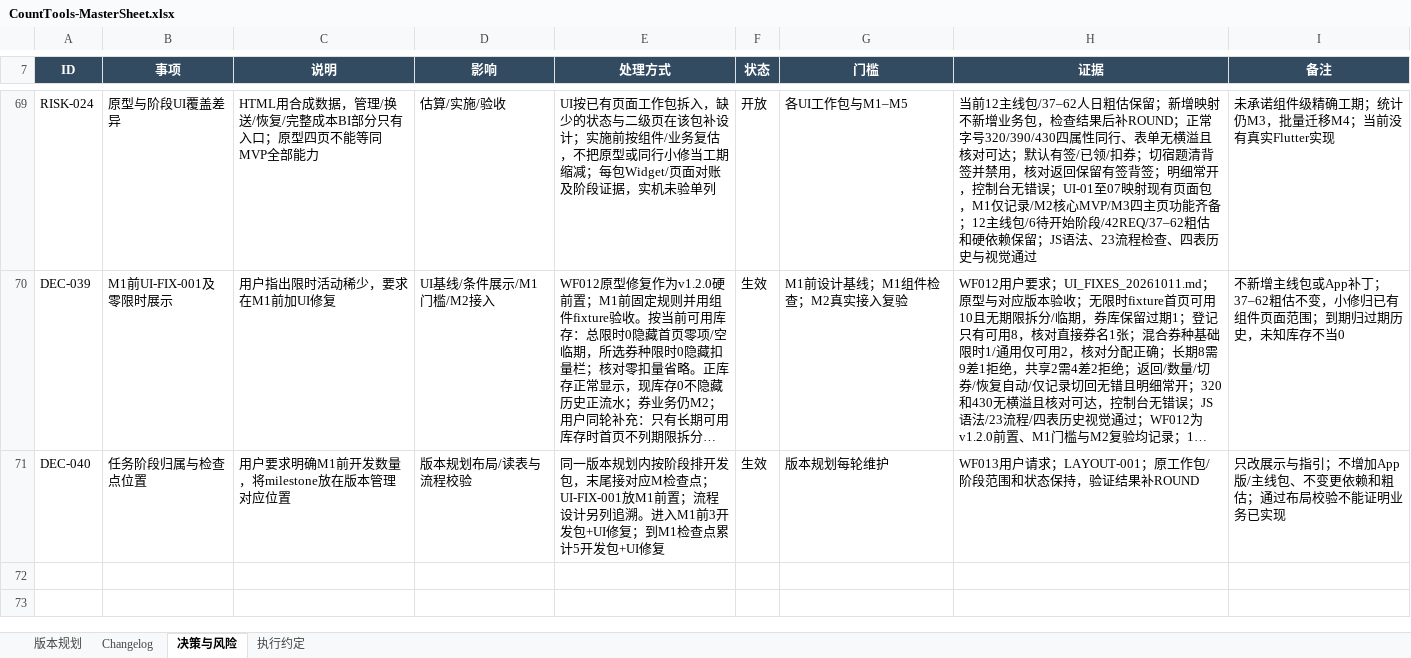
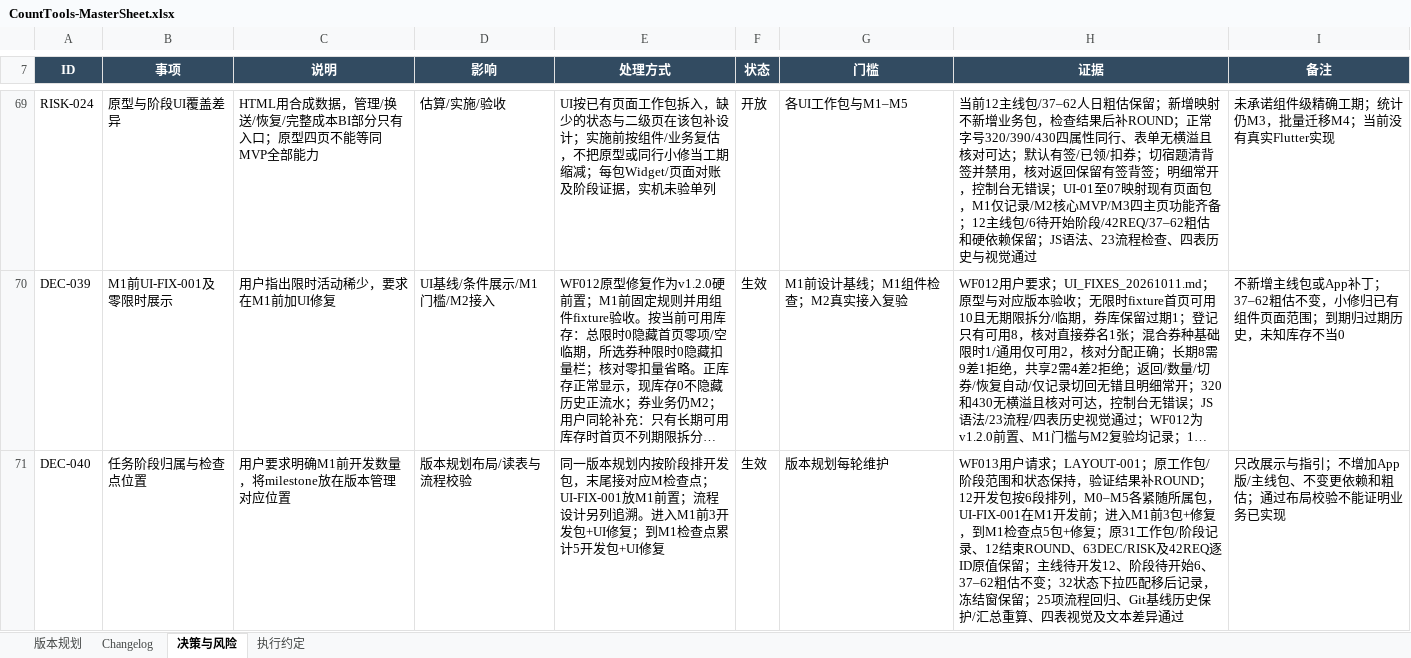
Before and after one commit to Seniorious66/count_tools, an Excel workbook: outputs/workflow-20261011/CountTools-MasterSheet.xlsx, sheet 决策与风险, drawn as a sheet; only a part is shown, gaps mark what is left out; long unchanged cells end in …; values as stored, in another font and other column widths than the file's, no borders; conditional formats not drawn; the diff names each change by its address in the sheet, - before the commit and + after, or states it on an @@ line.

```diff
--- a/outputs/workflow-20261011/CountTools-MasterSheet.xlsx (sheet 决策与风险)
+++ b/outputs/workflow-20261011/CountTools-MasterSheet.xlsx (sheet 决策与风险)
-H71 (证据): …结果补ROUND
+H71 (证据): …结果补ROUND；12开发包按6段排列，M0–M5各紧随所属包，UI-FIX-001在M1开发前；进入M1前3包+修复，到M1检查点5包+修复；原31工作包/阶段记录、12结束ROUND、63DEC/RISK及42REQ逐ID原值保留；主线待开发12、阶段待开始6、37–62粗估不变；32状态下拉匹配移后记录，冻结窗保留；25项流程回归、Git基线历史保护/汇总重算、四表视觉及文本差异通过
```
Also changed, not shown: sheet Changelog, sheet 版本规划.
